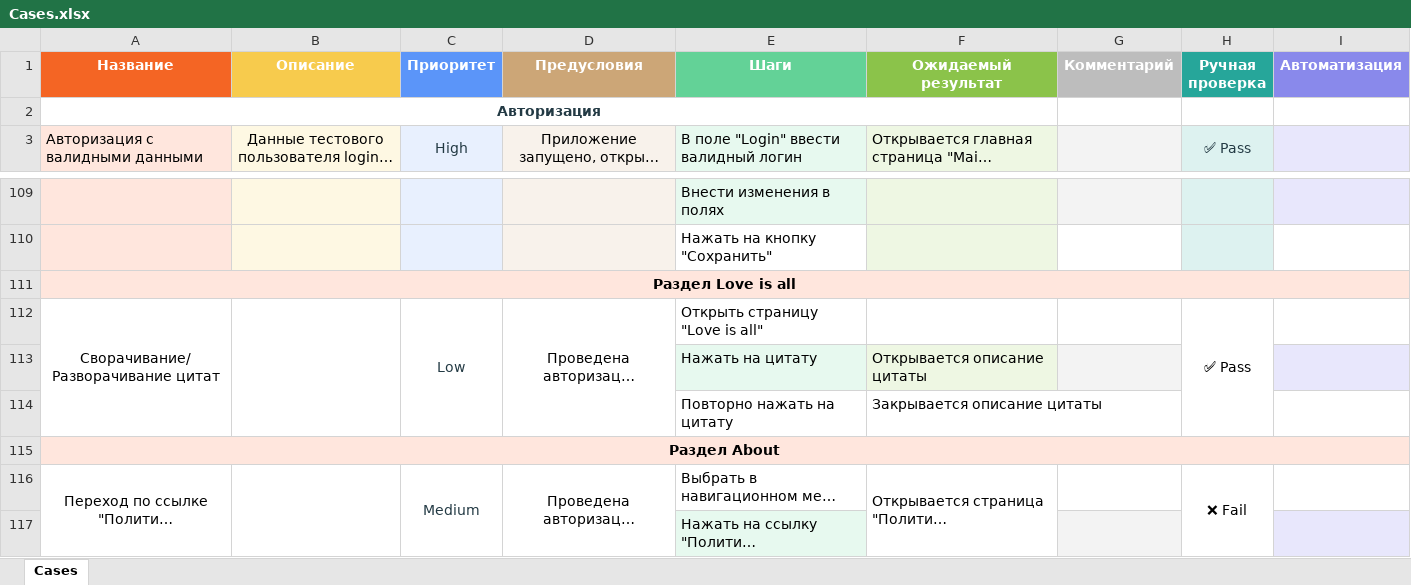
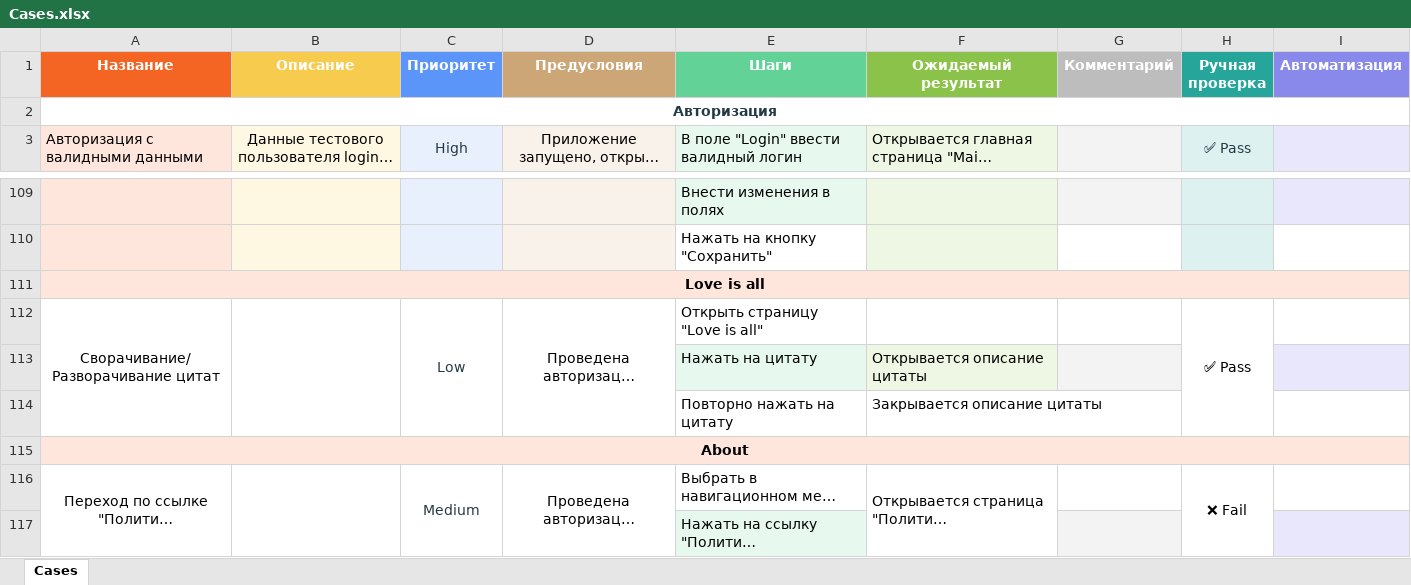
Before and after one commit to doremifamiredo/SomovDiplomQA, an Excel workbook: Cases.xlsx, sheet Cases, drawn as a sheet; only a part is shown, gaps mark what is left out; long unchanged cells end in …; values as stored, in another font and other column widths than the file's, no borders; conditional formats not drawn; the diff names each change by its address in the sheet, - before the commit and + after, or states it on an @@ line.

Commit message:
Cases

```diff
--- a/Cases.xlsx (sheet Cases)
+++ b/Cases.xlsx (sheet Cases)
-A2:F2 merged
+A2:I2 merged
-A111 (Название): Раздел Love is all
+A111 (Название): Love is all
-A115 (Название): Раздел About
+A115 (Название): About
```
